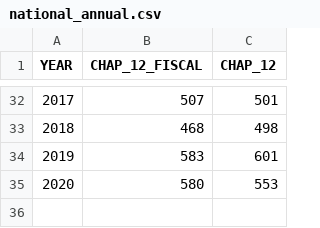
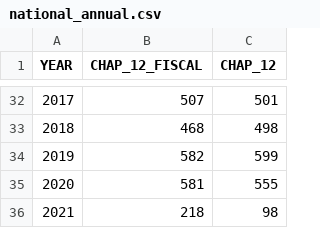
Before and after one commit to rdinter/historical-bankruptcies, a CSV file: 1-tidy/bankruptcy/national_annual.csv, drawn as a sheet; only a part is shown, gaps mark what is left out; removed rows and columns are numbered as before the commit, all else as after; the diff names each change by its address in the sheet, - before the commit and + after, or states it on an @@ line.

```diff
--- a/1-tidy/bankruptcy/national_annual.csv
+++ b/1-tidy/bankruptcy/national_annual.csv
-row 34: 2019 | 583 | 601
-row 35: 2020 | 580 | 553
+row 34: 2019 | 582 | 599
+row 35: 2020 | 581 | 555
+row 36: 2021 | 218 | 98
```
Also changed, not shown: 1-tidy/bankruptcy/national_monthly.csv, 1-tidy/bankruptcy/national_quarterly.csv, 9 other files.
